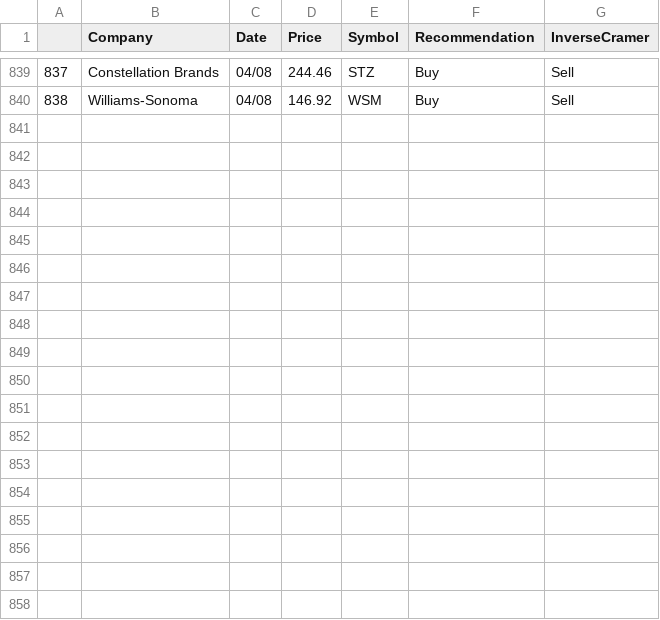
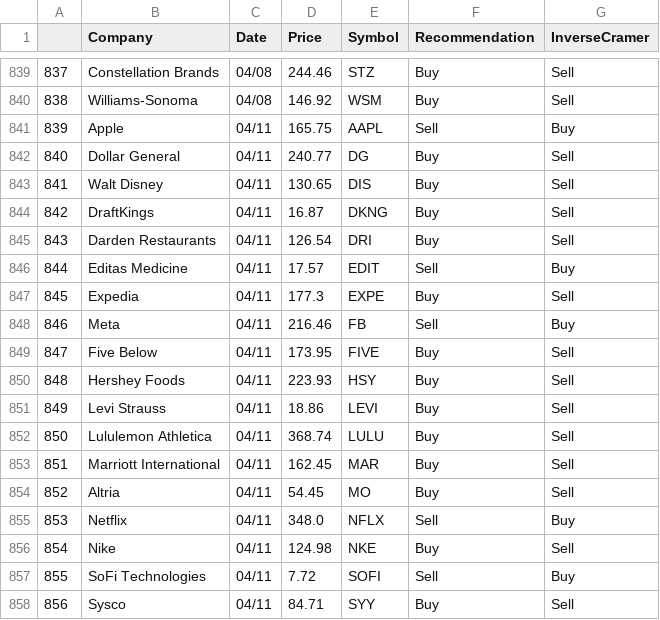
Before and after one commit to jmaslek/InverseCramer, a CSV file: AllRecommendations.csv, drawn as a sheet; only a part is shown, gaps mark what is left out.

```diff
--- a/AllRecommendations.csv
+++ b/AllRecommendations.csv
@@ -840 +840,19 @@
 838,Williams-Sonoma ,04/08,146.92,WSM,Buy,Sell
+839,Apple ,04/11,165.75,AAPL,Sell,Buy
+840,Dollar General ,04/11,240.77,DG,Buy,Sell
+841,Walt Disney ,04/11,130.65,DIS,Buy,Sell
+842,DraftKings ,04/11,16.87,DKNG,Buy,Sell
+843,Darden Restaurants ,04/11,126.54,DRI,Buy,Sell
+844,Editas Medicine ,04/11,17.57,EDIT,Sell,Buy
+845,Expedia ,04/11,177.3,EXPE,Buy,Sell
+846,Meta ,04/11,216.46,FB,Sell,Buy
+847,Five Below ,04/11,173.95,FIVE,Buy,Sell
+848,Hershey Foods ,04/11,223.93,HSY,Buy,Sell
+849,Levi Strauss ,04/11,18.86,LEVI,Buy,Sell
+850,Lululemon Athletica ,04/11,368.74,LULU,Buy,Sell
+851,Marriott International ,04/11,162.45,MAR,Buy,Sell
+852,Altria ,04/11,54.45,MO,Buy,Sell
+853,Netflix ,04/11,348.0,NFLX,Sell,Buy
+854,Nike ,04/11,124.98,NKE,Buy,Sell
+855,SoFi Technologies ,04/11,7.72,SOFI,Sell,Buy
+856,Sysco ,04/11,84.71,SYY,Buy,Sell
```
Also changed, not shown: 1 other file.
